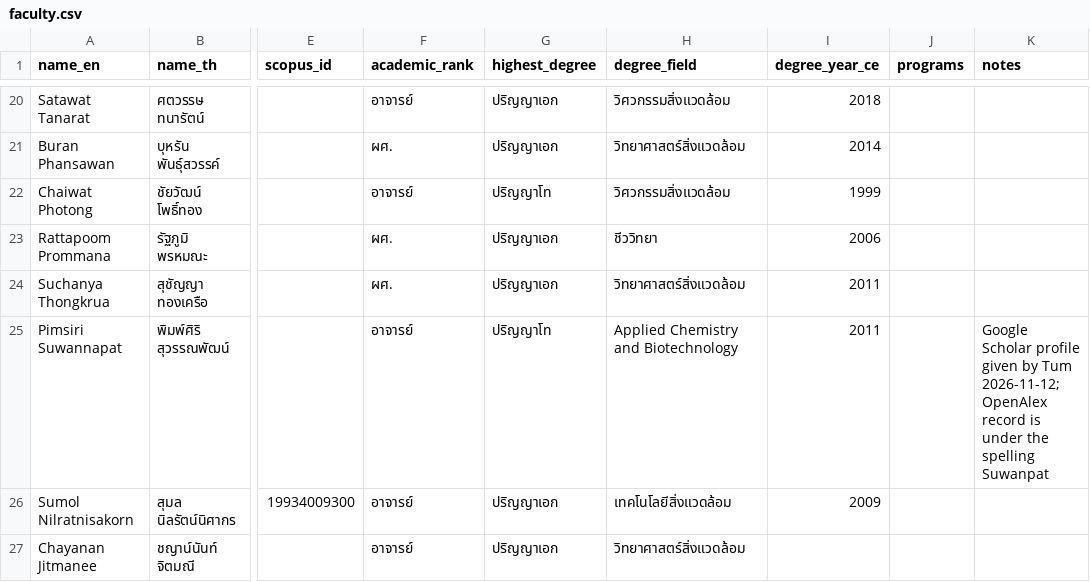
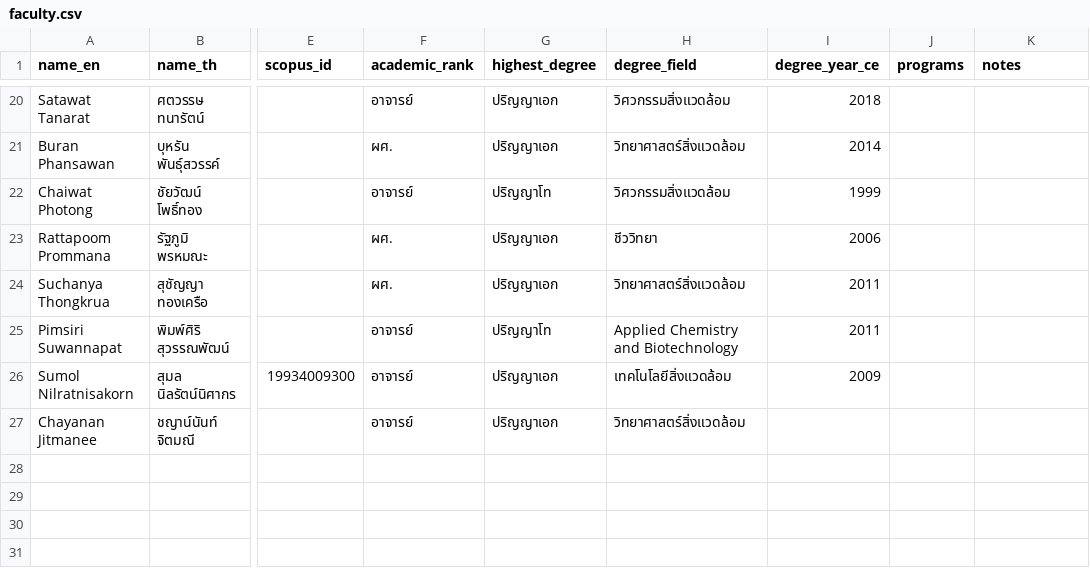
Before and after one commit to smalltee2/seen-faculty-screening, a CSV file: data/faculty.csv, drawn as a sheet; only a part is shown, gaps mark what is left out; the diff names each change by its address in the sheet, - before the commit and + after, or states it on an @@ line.

```diff
--- a/data/faculty.csv
+++ b/data/faculty.csv
-K25 (notes): Google Scholar profile given by Tum 2026-11-12; OpenAlex record is under the spelling Suwanpat
+K25 (notes): (empty)
```
